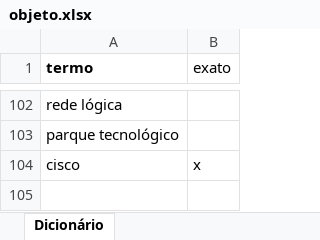
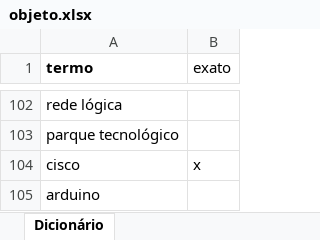
Before and after one commit to acba/classificador_tic, an Excel workbook: filtros/objeto.xlsx, sheet Dicionário, drawn as a sheet; only a part is shown, gaps mark what is left out; values as stored, in another font and other column widths than the file's, no borders; the diff names each change by its address in the sheet, - before the commit and + after, or states it on an @@ line.

```diff
--- a/filtros/objeto.xlsx (sheet Dicionário)
+++ b/filtros/objeto.xlsx (sheet Dicionário)
+row 105: arduino
```
Also changed, not shown: 4 other files.
